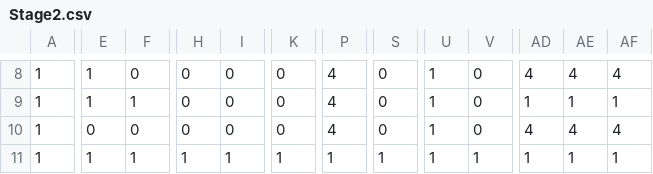
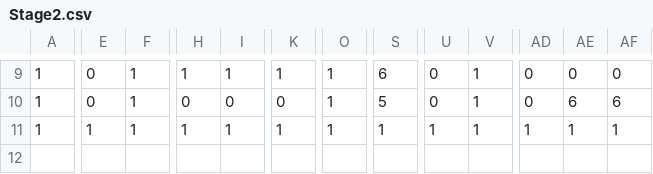
Before and after one commit to mw629/CG, a CSV file: resources/MapData/Stage2.csv, drawn as a sheet; only a part is shown, gaps mark what is left out; removed rows and columns are numbered as before the commit, all else as after; rows hold the shown columns only; the diff covers the shown part only; the diff names each change by its address in the sheet, - before the commit and + after, or states it on an @@ line.

```diff
--- a/resources/MapData/Stage2.csv
+++ b/resources/MapData/Stage2.csv
+column O, rows 9-11: all 1
-column P, row 8: 4; rows 10-11: 4 | 1
-E9: 1
+E9: 0
-F9: 0
+F9: 1
-H9: 0
+H9: 1
-I9: 0
+I9: 1
-K9: 0
+K9: 1
-S9: 0
+S9: 6
-U9: 1
+U9: 0
-V9: 0
+V9: 1
-AD9: 4
+AD9: 0
-AE9: 4
+AE9: 0
-AF9: 4
+AF9: 0
-row 9: 1 | 1 | 1 | 0 | 0 | 0 | 4 | 0 | 1 | 0 | 1 | 1 | 1
-F10: 0
+F10: 1
-S10: 0
+S10: 5
-U10: 1
+U10: 0
-V10: 0
+V10: 1
-AD10: 4
+AD10: 0
-AE10: 4
+AE10: 6
-AF10: 4
+AF10: 6
```
Also changed, not shown: 1 added row and 91 edited cells elsewhere in this file, resources/MapData/Stage0.csv, resources/MapData/Stage1.csv, 16 other files.
